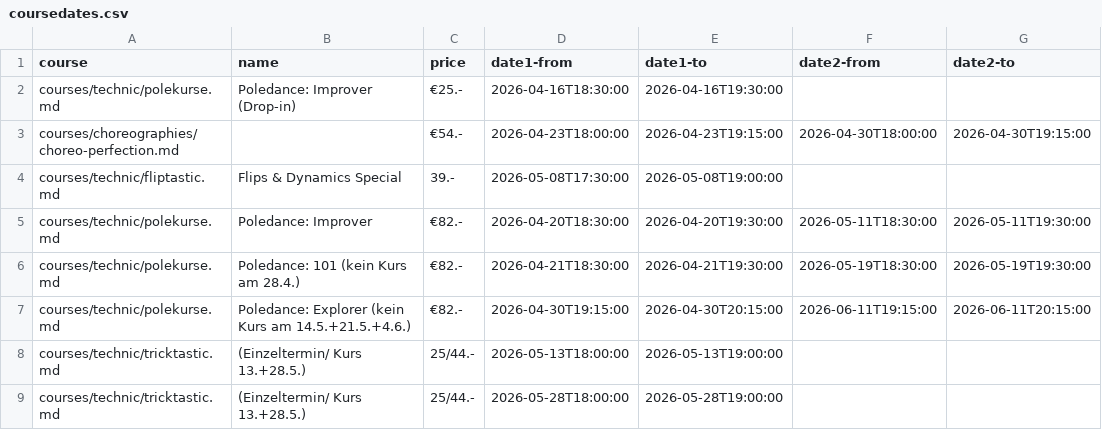
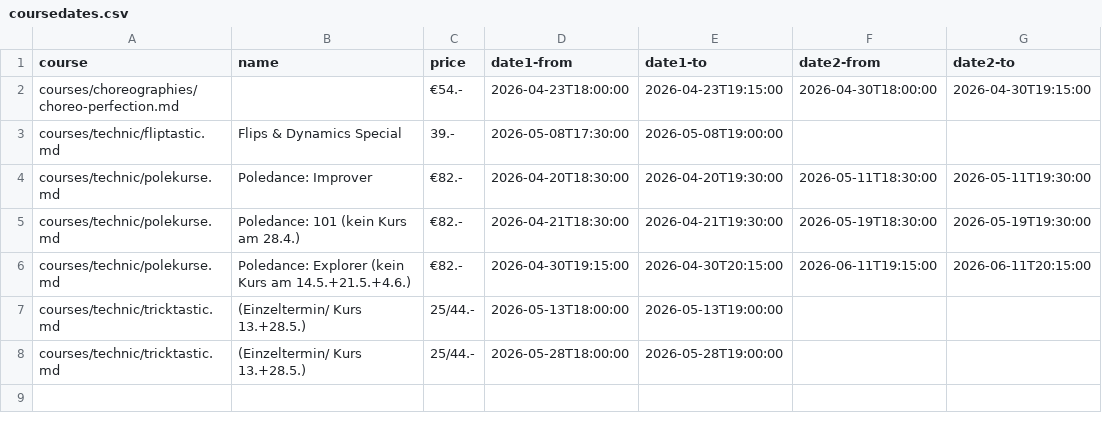
Before and after one commit to ivypoledance/ivypoledance.github.io, a CSV file: coursedates.csv, drawn as a sheet; the diff names each change by its address in the sheet, - before the commit and + after, or states it on an @@ line.

Commit message:
Update coursedates.csv

```diff
--- a/coursedates.csv
+++ b/coursedates.csv
-row 2: courses/technic/polekurse.md | Poledance: Improver (Drop-in) | €25.- | 2026-04-16T18:30:00 | 2026-04-16T19:30:00
```
